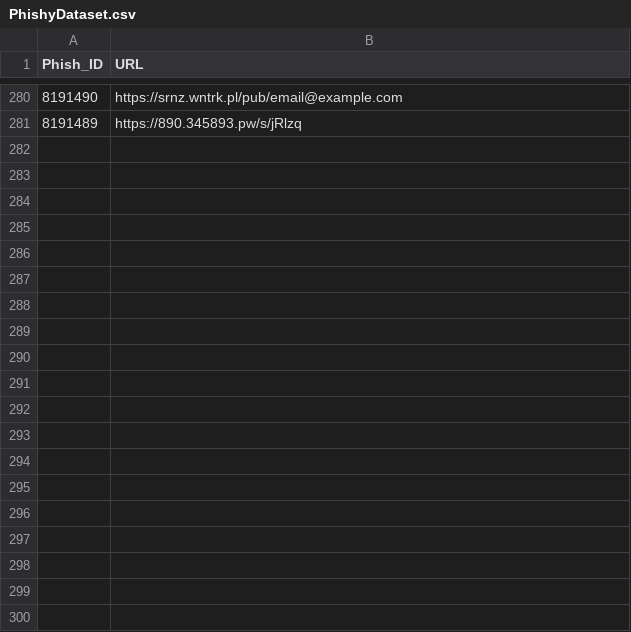
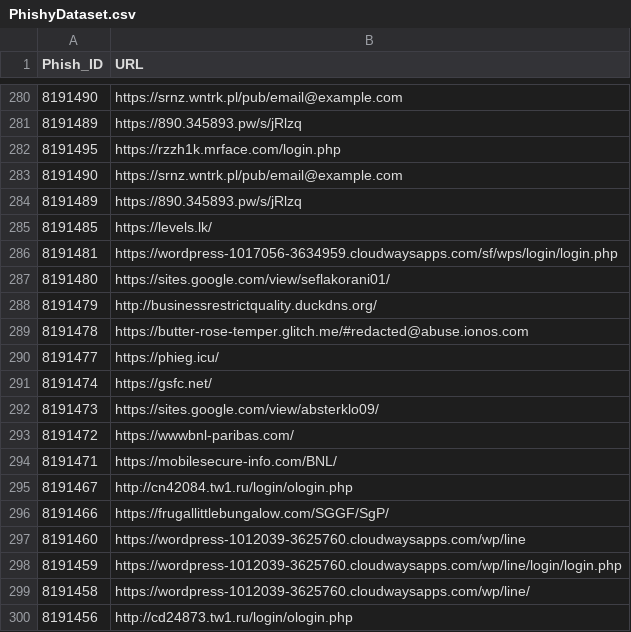
Before and after one commit to ShahilPatel-IITDh/Phishing-Verification, a CSV file: Phase-1 (Web Scrapping and Data collection)/DatasetPreparation/PhishyDataset/PhishyDataset.csv, drawn as a sheet; only a part is shown, gaps mark what is left out; the diff covers the shown part only; the diff names each change by its address in the sheet, - before the commit and + after, or states it on an @@ line.

Commit message:
Dataset for pages 15 and 16

```diff
--- a/Phase-1 (Web Scrapping and Data collection)/DatasetPreparation/PhishyDataset/PhishyDataset.csv
+++ b/Phase-1 (Web Scrapping and Data collection)/DatasetPreparation/PhishyDataset/PhishyDataset.csv
+row 282: 8191495 | https://rzzh1k.mrface.com/login.php
+row 283: 8191490 | https://srnz.wntrk.pl/pub/email@example.com
+row 284: 8191489 | https://890.345893.pw/s/jRlzq
+row 285: 8191485 | https://levels.lk/
+row 286: 8191481 | https://wordpress-1017056-3634959.cloudwaysapps.com/sf/wps/login/login.php
+row 287: 8191480 | https://sites.google.com/view/seflakorani01/
+row 288: 8191479 | http://businessrestrictquality.duckdns.org/
+row 289: 8191478 | https://butter-rose-temper.glitch.me/#redacted@abuse.ionos.com
+row 290: 8191477 | https://phieg.icu/
+row 291: 8191474 | https://gsfc.net/
+row 292: 8191473 | https://sites.google.com/view/absterklo09/
+row 293: 8191472 | https://wwwbnl-paribas.com/
+row 294: 8191471 | https://mobilesecure-info.com/BNL/
+row 295: 8191467 | http://cn42084.tw1.ru/login/ologin.php
+row 296: 8191466 | https://frugallittlebungalow.com/SGGF/SgP/
+row 297: 8191460 | https://wordpress-1012039-3625760.cloudwaysapps.com/wp/line
+row 298: 8191459 | https://wordpress-1012039-3625760.cloudwaysapps.com/wp/line/login/login.php
+row 299: 8191458 | https://wordpress-1012039-3625760.cloudwaysapps.com/wp/line/
+row 300: 8191456 | http://cd24873.tw1.ru/login/ologin.php
```
Also changed, not shown: 21 added rows elsewhere in this file, 30 other files.
